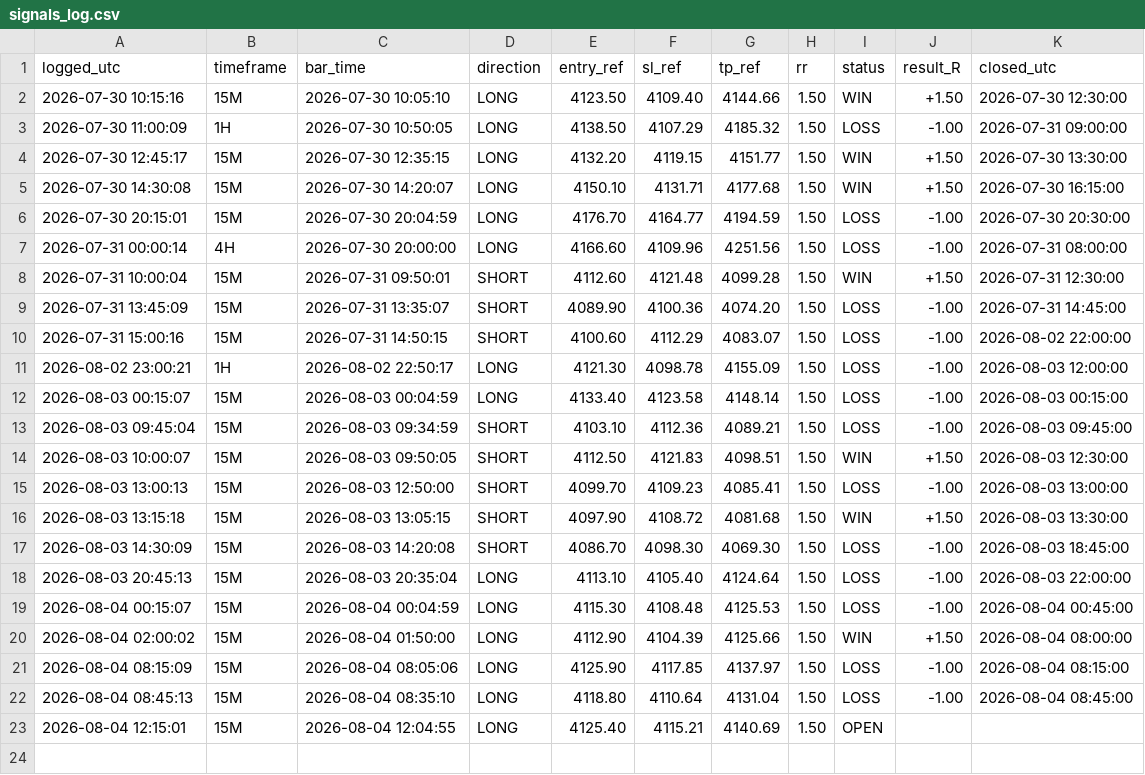
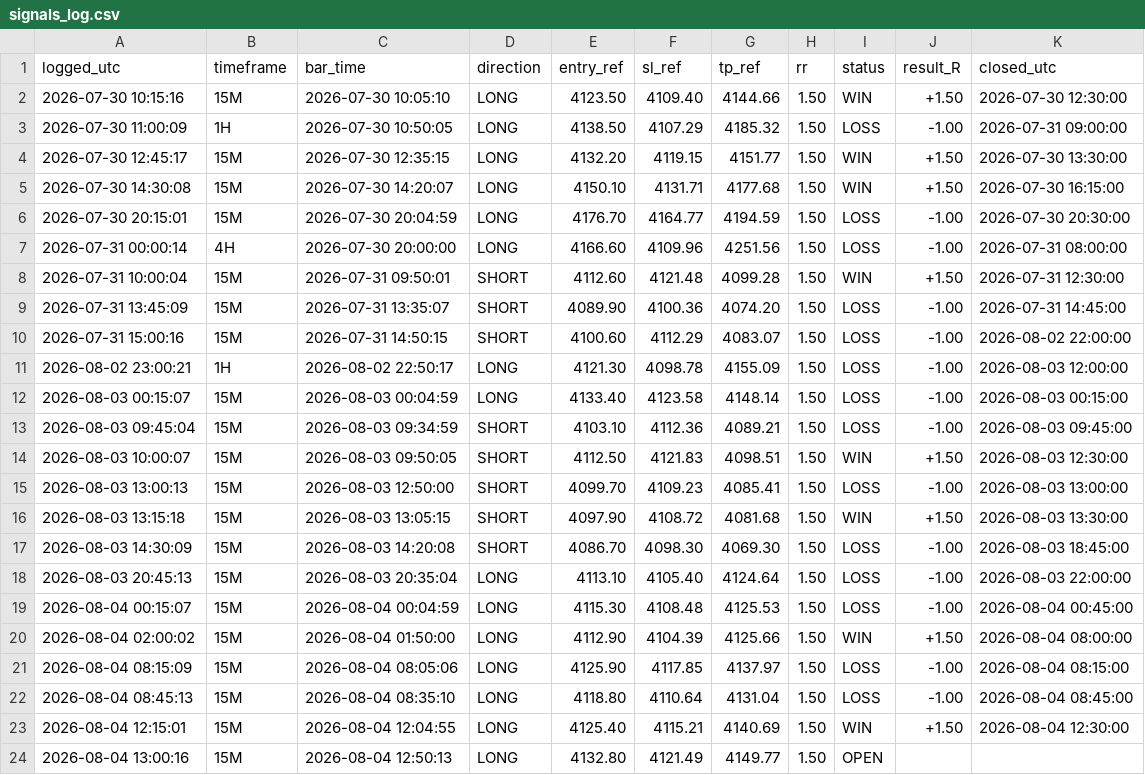
Before and after one commit to Edoardotrade/-xauusd-signal-bot, a CSV file: signals_log.csv, drawn as a sheet.

Commit message:
log/stato: aggiornamento (engine)

```diff
--- a/signals_log.csv
+++ b/signals_log.csv
@@ -22,2 +22,3 @@ logged_utc,timeframe,bar_time,direction,entry_ref,sl_ref,tp_ref,rr,status,result
 2026-08-04 08:45:13,15M,2026-08-04 08:35:10,LONG,4118.80,4110.64,4131.04,1.50,LOSS,-1.00,2026-08-04 08:45:00
-2026-08-04 12:15:01,15M,2026-08-04 12:04:55,LONG,4125.40,4115.21,4140.69,1.50,OPEN,,
+2026-08-04 12:15:01,15M,2026-08-04 12:04:55,LONG,4125.40,4115.21,4140.69,1.50,WIN,+1.50,2026-08-04 12:30:00
+2026-08-04 13:00:16,15M,2026-08-04 12:50:13,LONG,4132.80,4121.49,4149.77,1.50,OPEN,,
```
